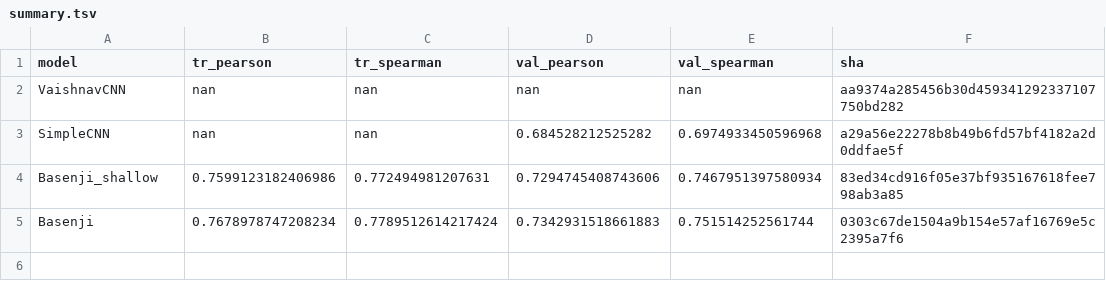
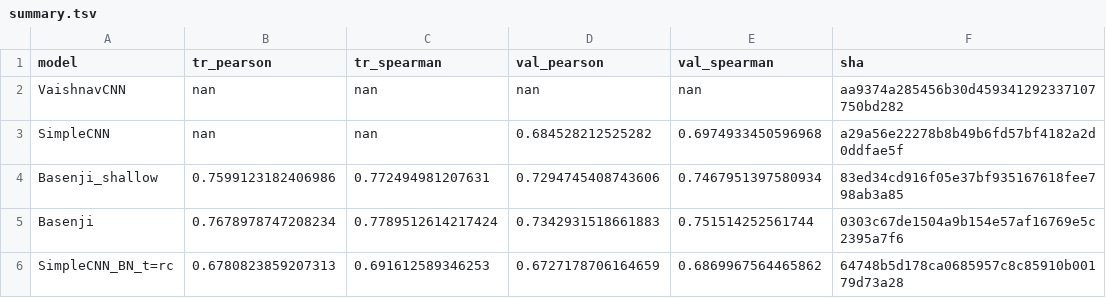
Before and after one commit to hclimente/torchomics, a TSV file: results/models/summary.tsv, drawn as a sheet.

```diff
--- a/results/models/summary.tsv
+++ b/results/models/summary.tsv
@@ -5 +5,2 @@ Basenji_shallow	0.7599123182406986	0.772494981207631	0.7294745408743606	0.746795
 Basenji	0.7678978747208234	0.7789512614217424	0.7342931518661883	0.751514252561744	0303c67de1504a9b154e57af16769e5c2395a7f6
+SimpleCNN_BN_t=rc	0.6780823859207313	0.691612589346253	0.6727178706164659	0.6869967564465862	64748b5d178ca0685957c8c85910b00179d73a28
```
Also changed, not shown: 1 other file.
